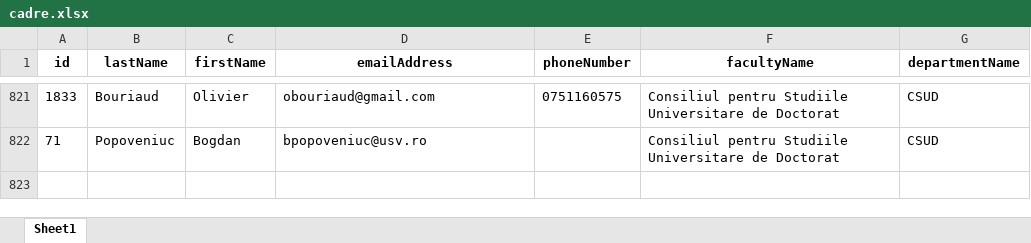
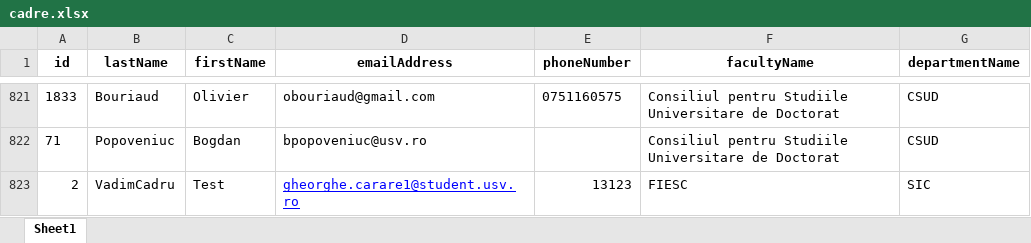
Before and after one commit to Wadim02/exam-scheduler, an Excel workbook: vizualizare_date/cadre.xlsx, sheet Sheet1, drawn as a sheet; only a part is shown, gaps mark what is left out; values as stored, in another font and other column widths than the file's, no borders; the diff names each change by its address in the sheet, - before the commit and + after, or states it on an @@ line.

```diff
--- a/vizualizare_date/cadre.xlsx (sheet Sheet1)
+++ b/vizualizare_date/cadre.xlsx (sheet Sheet1)
+row 823: 2 | VadimCadru | Test | gheorghe.carare1@student.usv.ro | 13123 | FIESC | SIC
```
Also changed, not shown: vizualizare_date/facultati.xlsx, vizualizare_date/subgrupe.xlsx, 14 other files.
